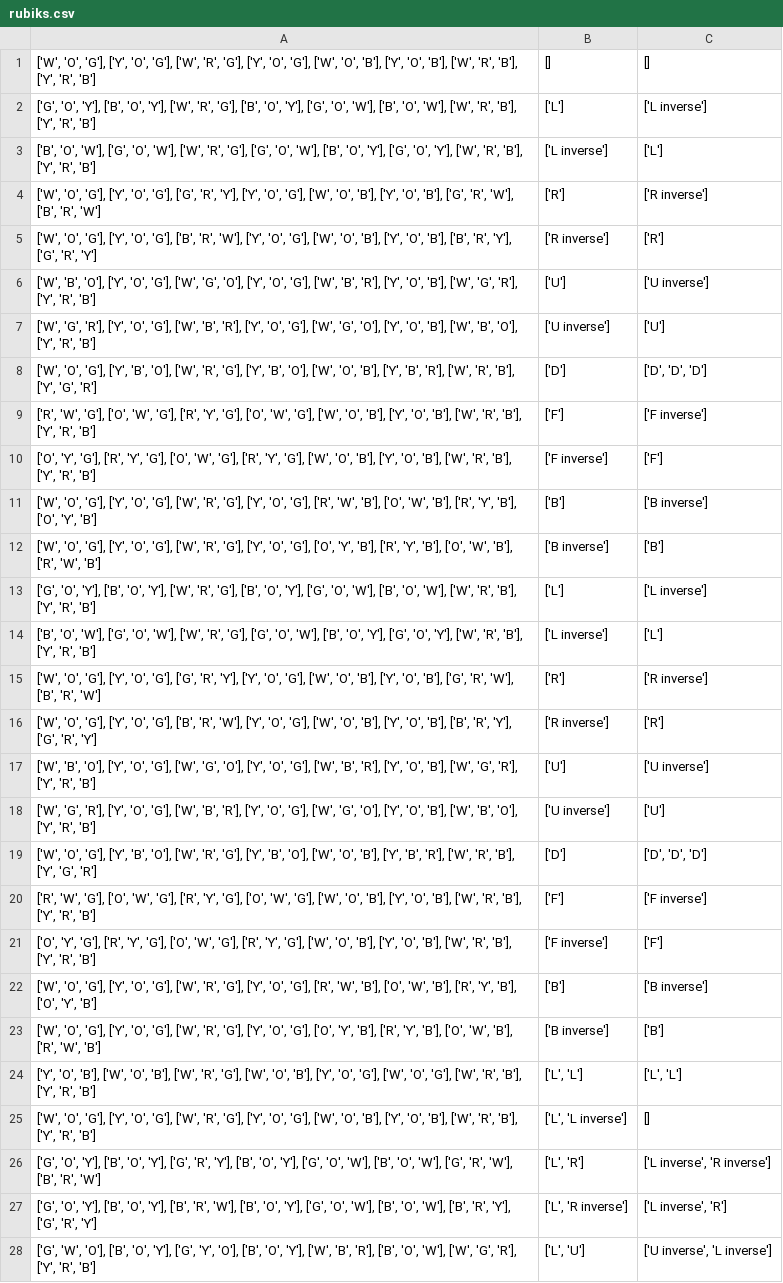
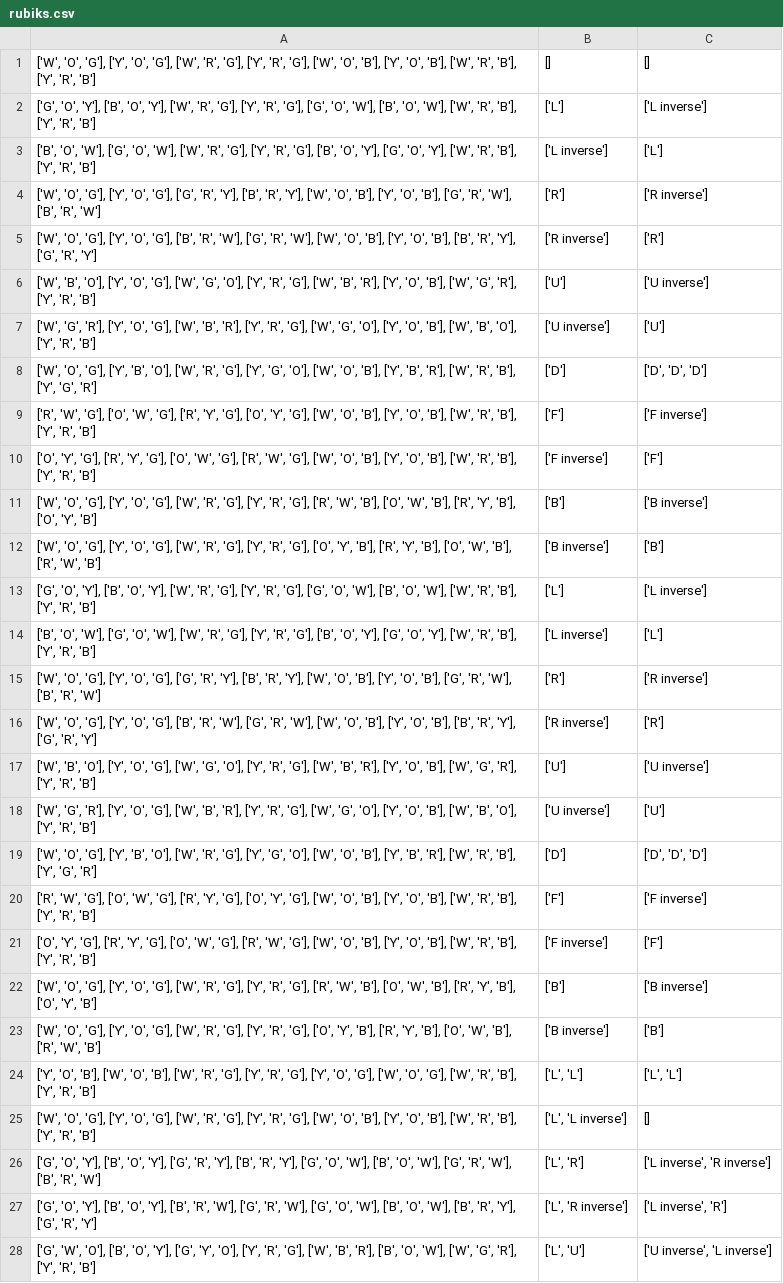
Before and after one commit to disabledmathematician/RubiksCubeSolver2x2, a CSV file: rubiks.csv, drawn as a sheet; only a part is shown; the diff covers the shown part only; the diff names each change by its address in the sheet, - before the commit and + after, or states it on an @@ line.

```diff
--- a/rubiks.csv
+++ b/rubiks.csv
-A1: …'G'], ['Y', 'O', 'G'], ['W',…
+A1: …'G'], ['Y', 'R', 'G'], ['W',…
-A2: …'R', 'G'], ['B', 'O', 'Y'], ['G', 'O',…
+A2: …'R', 'G'], ['Y', 'R', 'G'], ['G', 'O',…
-A3: …'R', 'G'], ['G', 'O', 'W'], ['B', 'O',…
+A3: …'R', 'G'], ['Y', 'R', 'G'], ['B', 'O',…
-A4: …'R', 'Y'], ['Y', 'O', 'G'], ['W', 'O',…
+A4: …'R', 'Y'], ['B', 'R', 'Y'], ['W', 'O',…
-A5: …'R', 'W'], ['Y', 'O', 'G'], ['W', 'O',…
+A5: …'R', 'W'], ['G', 'R', 'W'], ['W', 'O',…
-A6: …'O'], ['Y', 'O', 'G'], ['W',…
+A6: …'O'], ['Y', 'R', 'G'], ['W',…
-A7: …'R'], ['Y', 'O', 'G'], ['W',…
+A7: …'R'], ['Y', 'R', 'G'], ['W',…
-A8: …'G'], ['Y', 'B', 'O'], ['W',…
+A8: …'G'], ['Y', 'G', 'O'], ['W',…
-A9: …'G'], ['O', 'W', 'G'], ['W',…
+A9: …'G'], ['O', 'Y', 'G'], ['W',…
-A10: …'G'], ['R', 'Y', 'G'], ['W',…
+A10: …'G'], ['R', 'W', 'G'], ['W',…
-A11: …'G'], ['Y', 'O', 'G'], ['R',…
+A11: …'G'], ['Y', 'R', 'G'], ['R',…
-A12: …'G'], ['Y', 'O', 'G'], ['O',…
+A12: …'G'], ['Y', 'R', 'G'], ['O',…
-A13: …'R', 'G'], ['B', 'O', 'Y'], ['G', 'O',…
+A13: …'R', 'G'], ['Y', 'R', 'G'], ['G', 'O',…
-A14: …'R', 'G'], ['G', 'O', 'W'], ['B', 'O',…
+A14: …'R', 'G'], ['Y', 'R', 'G'], ['B', 'O',…
-A15: …'R', 'Y'], ['Y', 'O', 'G'], ['W', 'O',…
+A15: …'R', 'Y'], ['B', 'R', 'Y'], ['W', 'O',…
-A16: …'R', 'W'], ['Y', 'O', 'G'], ['W', 'O',…
+A16: …'R', 'W'], ['G', 'R', 'W'], ['W', 'O',…
-A17: …'O'], ['Y', 'O', 'G'], ['W',…
+A17: …'O'], ['Y', 'R', 'G'], ['W',…
-A18: …'R'], ['Y', 'O', 'G'], ['W',…
+A18: …'R'], ['Y', 'R', 'G'], ['W',…
-A19: …'G'], ['Y', 'B', 'O'], ['W',…
+A19: …'G'], ['Y', 'G', 'O'], ['W',…
-A20: …'G'], ['O', 'W', 'G'], ['W',…
+A20: …'G'], ['O', 'Y', 'G'], ['W',…
-A21: …'G'], ['R', 'Y', 'G'], ['W',…
+A21: …'G'], ['R', 'W', 'G'], ['W',…
-A22: …'G'], ['Y', 'O', 'G'], ['R',…
+A22: …'G'], ['Y', 'R', 'G'], ['R',…
-A23: …'G'], ['Y', 'O', 'G'], ['O',…
+A23: …'G'], ['Y', 'R', 'G'], ['O',…
-A24: …'R', 'G'], ['W', 'O', 'B'], ['Y', 'O',…
+A24: …'R', 'G'], ['Y', 'R', 'G'], ['Y', 'O',…
-A25: …'G'], ['Y', 'O', 'G'], ['W',…
+A25: …'G'], ['Y', 'R', 'G'], ['W',…
-A26: …'Y'], ['B', 'O', 'Y'], ['G',…
+A26: …'Y'], ['B', 'R', 'Y'], ['G',…
-A27: …'R', 'W'], ['B', 'O', 'Y'], ['G', 'O',…
+A27: …'R', 'W'], ['G', 'R', 'W'], ['G', 'O',…
-A28: …'Y', 'O'], ['B', 'O', 'Y'], ['W', 'B',…
+A28: …'Y', 'O'], ['Y', 'R', 'G'], ['W', 'B',…
```
Also changed, not shown: 22 edited cells elsewhere in this file, 1 other file.
